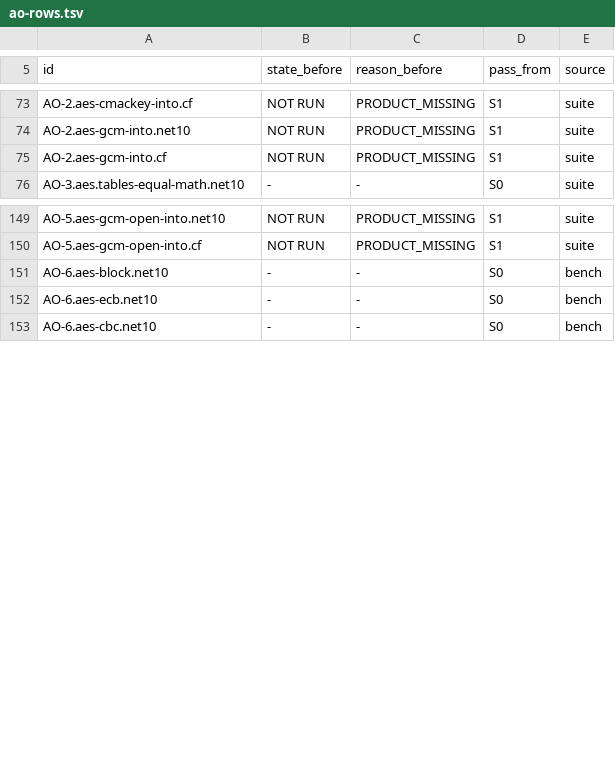
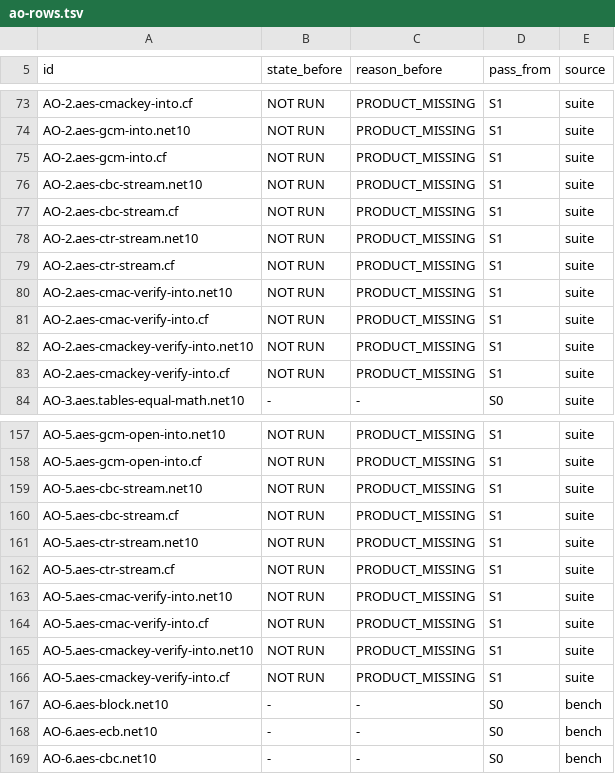
Before and after one commit to mmpworks/MMP.NetworkSecurity, a TSV file: acceptance/ao-rows.tsv, drawn as a sheet; only a part is shown, gaps mark what is left out; the diff names each change by its address in the sheet, - before the commit and + after, or states it on an @@ line.

```diff
--- a/acceptance/ao-rows.tsv
+++ b/acceptance/ao-rows.tsv
+row 76: AO-2.aes-cbc-stream.net10 | NOT RUN | PRODUCT_MISSING | S1 | suite
+row 77: AO-2.aes-cbc-stream.cf | NOT RUN | PRODUCT_MISSING | S1 | suite
+row 78: AO-2.aes-ctr-stream.net10 | NOT RUN | PRODUCT_MISSING | S1 | suite
+row 79: AO-2.aes-ctr-stream.cf | NOT RUN | PRODUCT_MISSING | S1 | suite
+row 80: AO-2.aes-cmac-verify-into.net10 | NOT RUN | PRODUCT_MISSING | S1 | suite
+row 81: AO-2.aes-cmac-verify-into.cf | NOT RUN | PRODUCT_MISSING | S1 | suite
+row 82: AO-2.aes-cmackey-verify-into.net10 | NOT RUN | PRODUCT_MISSING | S1 | suite
+row 83: AO-2.aes-cmackey-verify-into.cf | NOT RUN | PRODUCT_MISSING | S1 | suite
+row 159: AO-5.aes-cbc-stream.net10 | NOT RUN | PRODUCT_MISSING | S1 | suite
+row 160: AO-5.aes-cbc-stream.cf | NOT RUN | PRODUCT_MISSING | S1 | suite
+row 161: AO-5.aes-ctr-stream.net10 | NOT RUN | PRODUCT_MISSING | S1 | suite
+row 162: AO-5.aes-ctr-stream.cf | NOT RUN | PRODUCT_MISSING | S1 | suite
+row 163: AO-5.aes-cmac-verify-into.net10 | NOT RUN | PRODUCT_MISSING | S1 | suite
+row 164: AO-5.aes-cmac-verify-into.cf | NOT RUN | PRODUCT_MISSING | S1 | suite
+row 165: AO-5.aes-cmackey-verify-into.net10 | NOT RUN | PRODUCT_MISSING | S1 | suite
+row 166: AO-5.aes-cmackey-verify-into.cf | NOT RUN | PRODUCT_MISSING | S1 | suite
```
Also changed, not shown: 8 other files.
